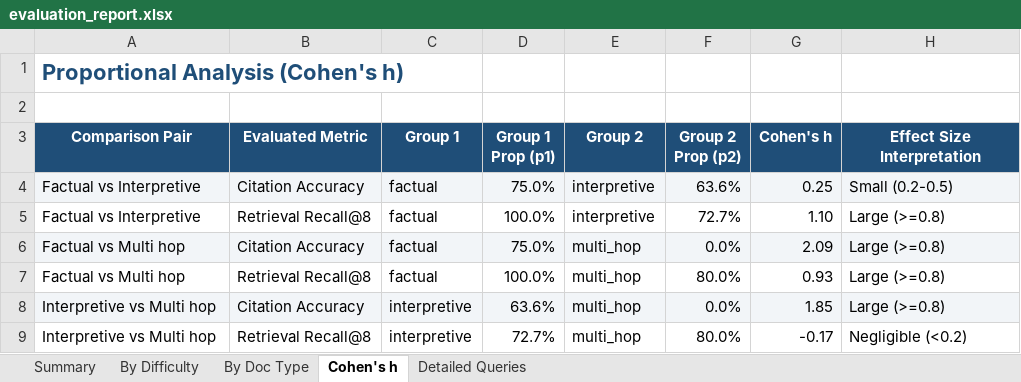
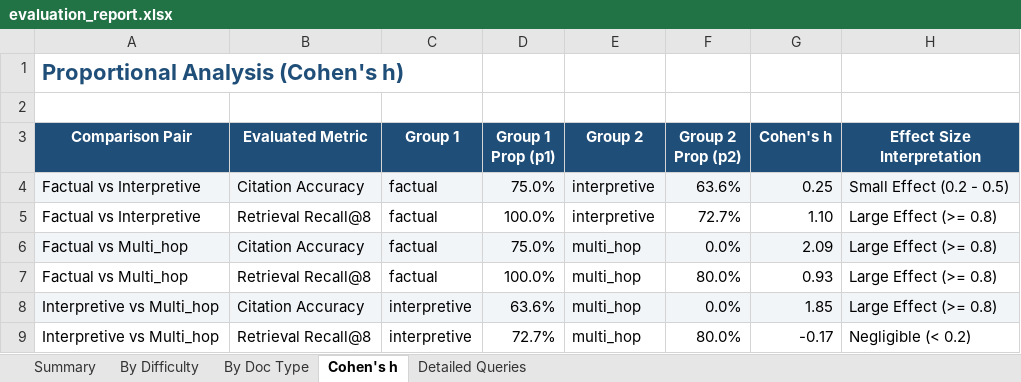
Before and after one commit to agrawalpraveen12/legal-rag-us-tax, an Excel workbook: reports/evaluation_report.xlsx, sheet Cohen's h, drawn as a sheet; values as stored, in another font and other column widths than the file's, no borders; the diff names each change by its address in the sheet, - before the commit and + after, or states it on an @@ line.

```diff
--- a/reports/evaluation_report.xlsx (sheet Cohen's h)
+++ b/reports/evaluation_report.xlsx (sheet Cohen's h)
-H4 (Effect Size Interpretation): Small (0.2-0.5)
+H4 (Effect Size Interpretation): Small Effect (0.2 - 0.5)
-H5:H8 (Effect Size Interpretation): Large (>=0.8)
+H5:H8 (Effect Size Interpretation): Large Effect (>= 0.8)
-A6:A7 (Comparison Pair): Factual vs Multi hop
+A6:A7 (Comparison Pair): Factual vs Multi_hop
-A8:A9 (Comparison Pair): Interpretive vs Multi hop
+A8:A9 (Comparison Pair): Interpretive vs Multi_hop
-H9 (Effect Size Interpretation): Negligible (<0.2)
+H9 (Effect Size Interpretation): Negligible (< 0.2)
```
Also changed, not shown: sheet Detailed Queries, 14 other files.
